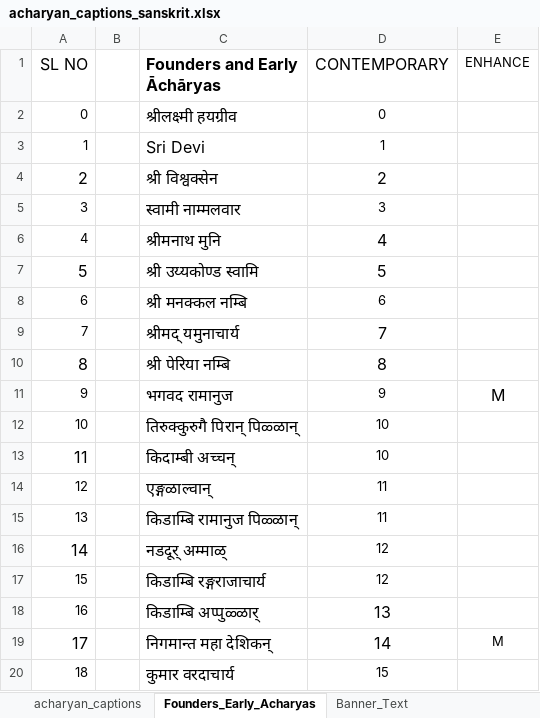
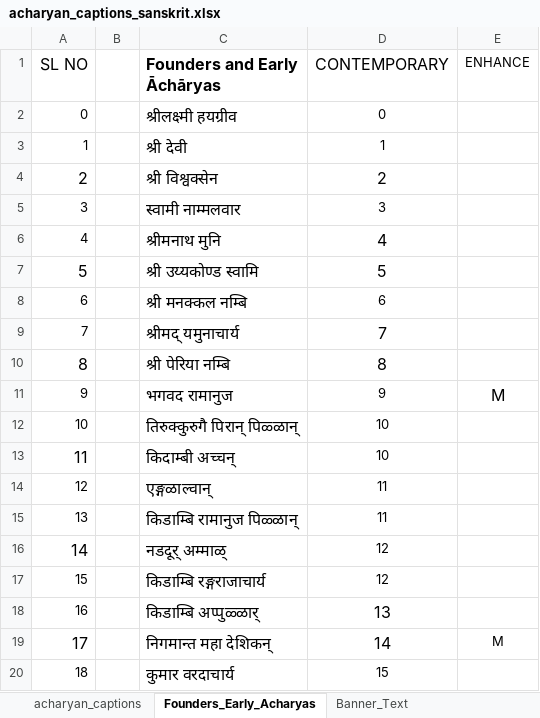
Before and after one commit to ksudarsh/parampara_poster_template, an Excel workbook: acharyan_captions_sanskrit.xlsx, sheet Founders_Early_Acharyas, drawn as a sheet; values as stored, in another font and other column widths than the file's, no borders; the diff names each change by its address in the sheet, - before the commit and + after, or states it on an @@ line.

```diff
--- a/acharyan_captions_sanskrit.xlsx (sheet Founders_Early_Acharyas)
+++ b/acharyan_captions_sanskrit.xlsx (sheet Founders_Early_Acharyas)
-C3 (Founders and Early Āchāryas): Sri Devi
+C3 (Founders and Early Āchāryas): श्री देवी
```
Also changed, not shown: sheet Banner_Text, acharyan_captions_english.xlsx, acharyan_captions_kannada.xlsx.
